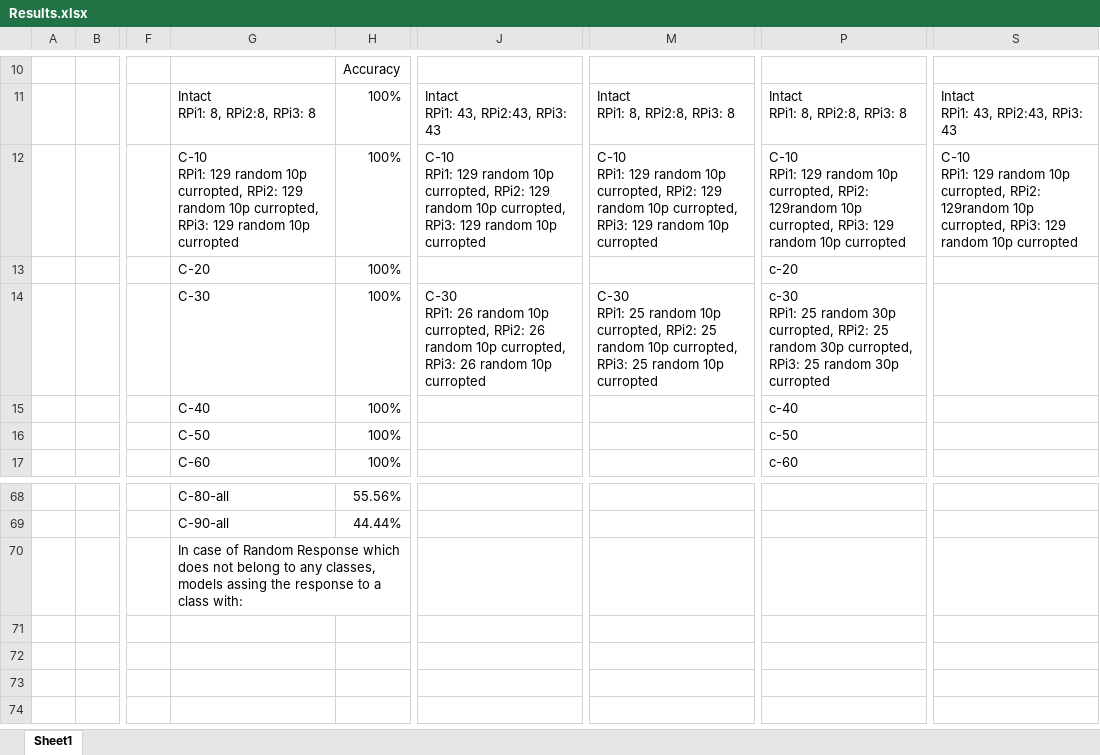
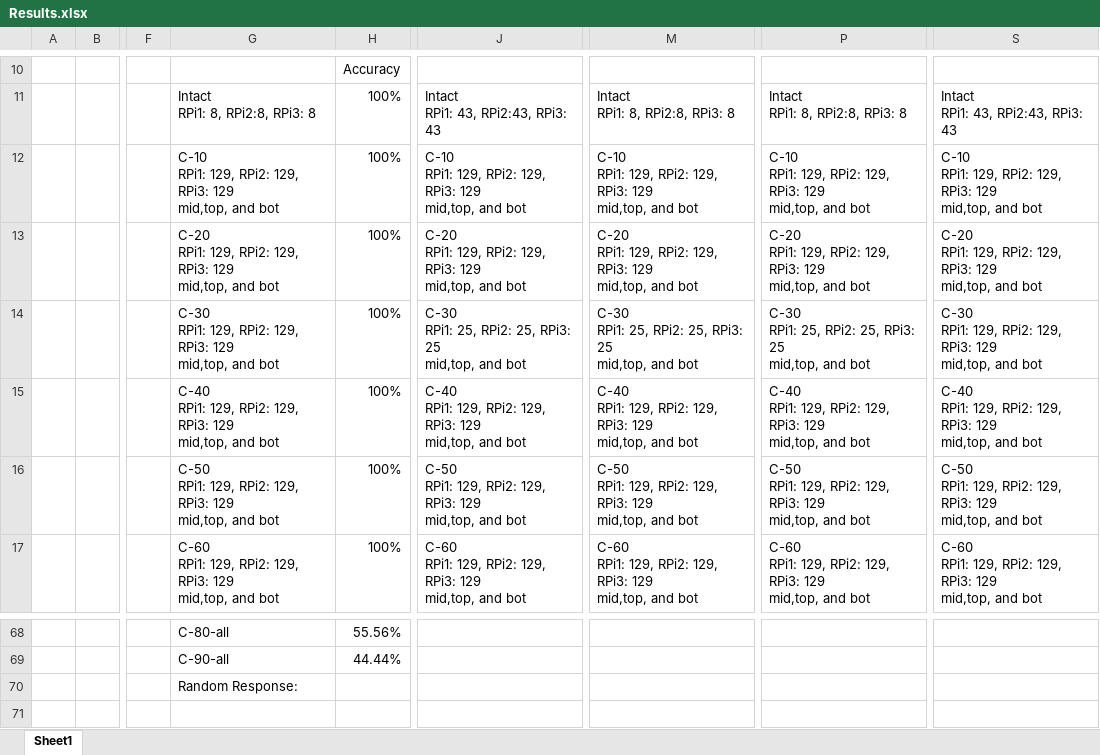
Before and after one commit to moeIsAwesome/puf-auth-ml, an Excel workbook: reports/Results.xlsx, sheet Sheet1, drawn as a sheet; only a part is shown, gaps mark what is left out; the shorter side is filled out with more unchanged rows; values as stored, in another font and other column widths than the file's, no cell formats; charts and pictures not drawn; ↵ is a line break in a cell; the diff covers the shown part only; the diff names each change by its address in the sheet, - before the commit and + after, or states it on an @@ line.

Commit message:
update results

```diff
--- a/reports/Results.xlsx (sheet Sheet1)
+++ b/reports/Results.xlsx (sheet Sheet1)
-G12: C-10 ↵ RPi1: 129 random 10p curropted, RPi2: 129 random 10p curropted, RPi3: 129 random 10p curropted
+G12: C-10 ↵ RPi1: 129, RPi2: 129, RPi3: 129 ↵ mid,top, and bot
-J12: C-10 ↵ RPi1: 129 random 10p curropted, RPi2: 129 random 10p curropted, RPi3: 129 random 10p curropted
+J12: C-10 ↵ RPi1: 129, RPi2: 129, RPi3: 129 ↵ mid,top, and bot
-M12: C-10 ↵ RPi1: 129 random 10p curropted, RPi2: 129 random 10p curropted, RPi3: 129 random 10p curropted
+M12: C-10 ↵ RPi1: 129, RPi2: 129, RPi3: 129 ↵ mid,top, and bot
-P12: C-10 ↵ RPi1: 129 random 10p curropted, RPi2: 129random 10p curropted, RPi3: 129 random 10p curropted
+P12: C-10 ↵ RPi1: 129, RPi2: 129, RPi3: 129 ↵ mid,top, and bot
-S12: C-10 ↵ RPi1: 129 random 10p curropted, RPi2: 129random 10p curropted, RPi3: 129 random 10p curropted
+S12: C-10 ↵ RPi1: 129, RPi2: 129, RPi3: 129 ↵ mid,top, and bot
-G13: C-20
+G13: C-20 ↵ RPi1: 129, RPi2: 129, RPi3: 129 ↵ mid,top, and bot
-J13: (empty)
+J13: C-20 ↵ RPi1: 129, RPi2: 129, RPi3: 129 ↵ mid,top, and bot
-M13: (empty)
+M13: C-20 ↵ RPi1: 129, RPi2: 129, RPi3: 129 ↵ mid,top, and bot
-P13: c-20
+P13: C-20 ↵ RPi1: 129, RPi2: 129, RPi3: 129 ↵ mid,top, and bot
-S13: (empty)
+S13: C-20 ↵ RPi1: 129, RPi2: 129, RPi3: 129 ↵ mid,top, and bot
-G14: C-30
+G14: C-30 ↵ RPi1: 129, RPi2: 129, RPi3: 129 ↵ mid,top, and bot
-J14: C-30 ↵ RPi1: 26 random 10p curropted, RPi2: 26 random 10p curropted, RPi3: 26 random 10p curropted
+J14: C-30 ↵ RPi1: 25, RPi2: 25, RPi3: 25 ↵ mid,top, and bot
-M14: C-30 ↵ RPi1: 25 random 10p curropted, RPi2: 25 random 10p curropted, RPi3: 25 random 10p curropted
+M14: C-30 ↵ RPi1: 25, RPi2: 25, RPi3: 25 ↵ mid,top, and bot
-P14: c-30 ↵ RPi1: 25 random 30p curropted, RPi2: 25 random 30p curropted, RPi3: 25 random 30p curropted
+P14: C-30 ↵ RPi1: 25, RPi2: 25, RPi3: 25 ↵ mid,top, and bot
-S14: (empty)
+S14: C-30 ↵ RPi1: 129, RPi2: 129, RPi3: 129 ↵ mid,top, and bot
-G15: C-40
+G15: C-40 ↵ RPi1: 129, RPi2: 129, RPi3: 129 ↵ mid,top, and bot
-J15: (empty)
+J15: C-40 ↵ RPi1: 129, RPi2: 129, RPi3: 129 ↵ mid,top, and bot
-M15: (empty)
+M15: C-40 ↵ RPi1: 129, RPi2: 129, RPi3: 129 ↵ mid,top, and bot
-P15: c-40
+P15: C-40 ↵ RPi1: 129, RPi2: 129, RPi3: 129 ↵ mid,top, and bot
-S15: (empty)
+S15: C-40 ↵ RPi1: 129, RPi2: 129, RPi3: 129 ↵ mid,top, and bot
-G16: C-50
+G16: C-50 ↵ RPi1: 129, RPi2: 129, RPi3: 129 ↵ mid,top, and bot
-J16: (empty)
+J16: C-50 ↵ RPi1: 129, RPi2: 129, RPi3: 129 ↵ mid,top, and bot
-M16: (empty)
+M16: C-50 ↵ RPi1: 129, RPi2: 129, RPi3: 129 ↵ mid,top, and bot
-P16: c-50
+P16: C-50 ↵ RPi1: 129, RPi2: 129, RPi3: 129 ↵ mid,top, and bot
-S16: (empty)
+S16: C-50 ↵ RPi1: 129, RPi2: 129, RPi3: 129 ↵ mid,top, and bot
-G17: C-60
+G17: C-60 ↵ RPi1: 129, RPi2: 129, RPi3: 129 ↵ mid,top, and bot
-J17: (empty)
+J17: C-60 ↵ RPi1: 129, RPi2: 129, RPi3: 129 ↵ mid,top, and bot
-M17: (empty)
+M17: C-60 ↵ RPi1: 129, RPi2: 129, RPi3: 129 ↵ mid,top, and bot
-P17: c-60
+P17: C-60 ↵ RPi1: 129, RPi2: 129, RPi3: 129 ↵ mid,top, and bot
-S17: (empty)
+S17: C-60 ↵ RPi1: 129, RPi2: 129, RPi3: 129 ↵ mid,top, and bot
-G70: In case of Random Response which does not belong to any classes, models assing the response to a class with:
+G70: Random Response:
```
Also changed, not shown: 30 edited cells elsewhere in this sheet, cell formats.
